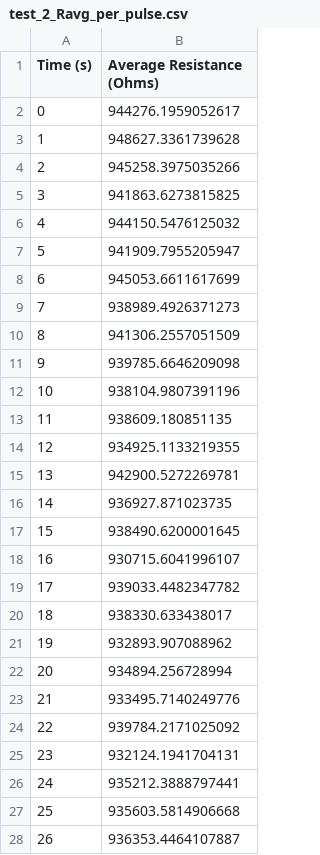
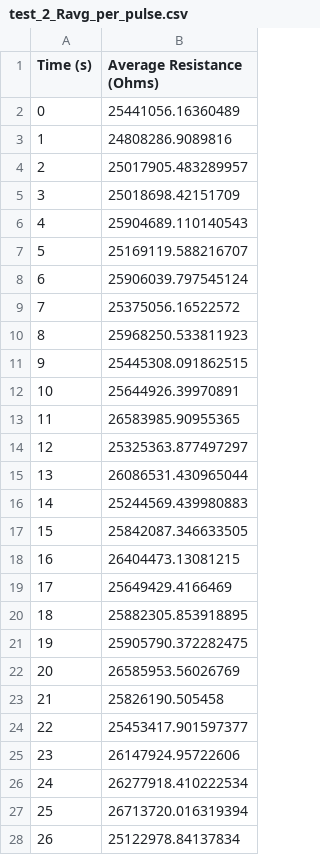
Before and after one commit to ARTS-Laboratory/Biphasic-data-acquisition-system, a CSV file: DAQ_design/Assisi/v0.2.1/code/data_processing_offline/07212026/test_2/figures/test_2_Ravg_per_pulse.csv, drawn as a sheet; only a part is shown; the diff covers the shown part only.

Commit message:
data-driven parameters added to code

```diff
--- a/DAQ_design/Assisi/v0.2.1/code/data_processing_offline/07212026/test_2/figures/test_2_Ravg_per_pulse.csv
+++ b/DAQ_design/Assisi/v0.2.1/code/data_processing_offline/07212026/test_2/figures/test_2_Ravg_per_pulse.csv
@@ -1,28 +1,28 @@
 Time (s),Average Resistance (Ohms)
-0,944276.1959052617
-1,948627.3361739628
-2,945258.3975035266
-3,941863.6273815825
-4,944150.5476125032
-5,941909.7955205947
-6,945053.6611617699
-7,938989.4926371273
-8,941306.2557051509
-9,939785.6646209098
-10,938104.9807391196
-11,938609.180851135
-12,934925.1133219355
-13,942900.5272269781
-14,936927.871023735
-15,938490.6200001645
-16,930715.6041996107
-17,939033.4482347782
-18,938330.633438017
-19,932893.907088962
-20,934894.256728994
-21,933495.7140249776
-22,939784.2171025092
-23,932124.1941704131
-24,935212.3888797441
-25,935603.5814906668
-26,936353.4464107887
+0,25441056.16360489
+1,24808286.9089816
+2,25017905.483289957
+3,25018698.42151709
+4,25904689.110140543
+5,25169119.588216707
+6,25906039.797545124
+7,25375056.16522572
+8,25968250.533811923
+9,25445308.091862515
+10,25644926.39970891
+11,26583985.90955365
+12,25325363.877497297
+13,26086531.430965044
+14,25244569.439980883
+15,25842087.346633505
+16,26404473.13081215
+17,25649429.4166469
+18,25882305.853918895
+19,25905790.372282475
+20,26585953.56026769
+21,25826190.505458
+22,25453417.901597377
+23,26147924.95722606
+24,26277918.410222534
+25,26713720.016319394
+26,25122978.84137834
```
Also changed, not shown: 1 added row and 43 edited cells elsewhere in this file, 11 other files.
